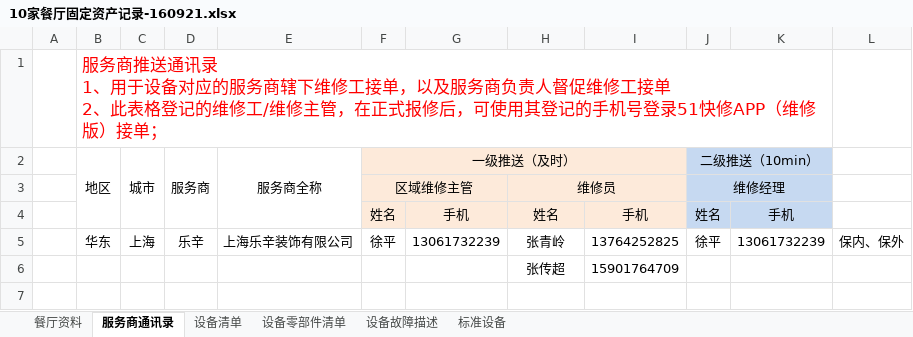
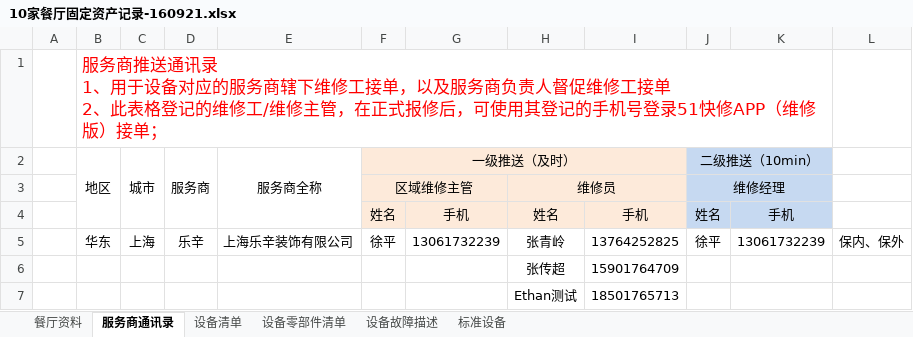
Before and after one commit to lincheng531/51quickfix, an Excel workbook: scripts/importer/yonghe/10家餐厅固定资产记录-160921.xlsx, sheet 服务商通讯录, drawn as a sheet; values as stored, in another font and other column widths than the file's, no borders; the diff names each change by its address in the sheet, - before the commit and + after, or states it on an @@ line.

```diff
--- a/scripts/importer/yonghe/10家餐厅固定资产记录-160921.xlsx (sheet 服务商通讯录)
+++ b/scripts/importer/yonghe/10家餐厅固定资产记录-160921.xlsx (sheet 服务商通讯录)
+row 7:  |  |  |  |  |  |  | Ethan测试 | 18501765713
```
Also changed, not shown: sheet 设备零部件清单, 3 other files.
